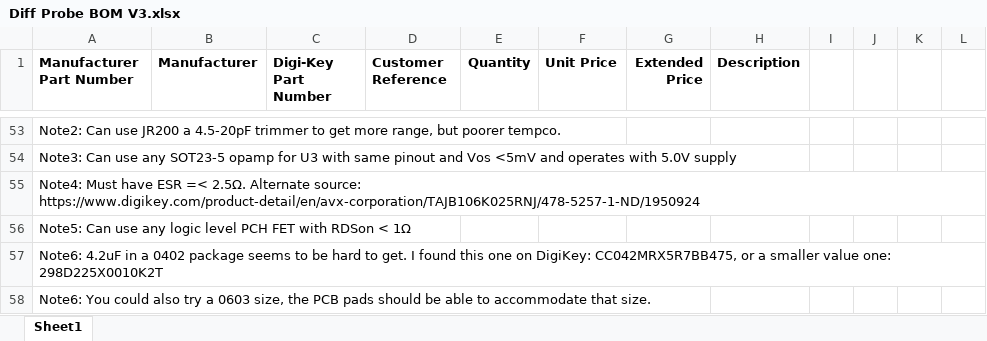
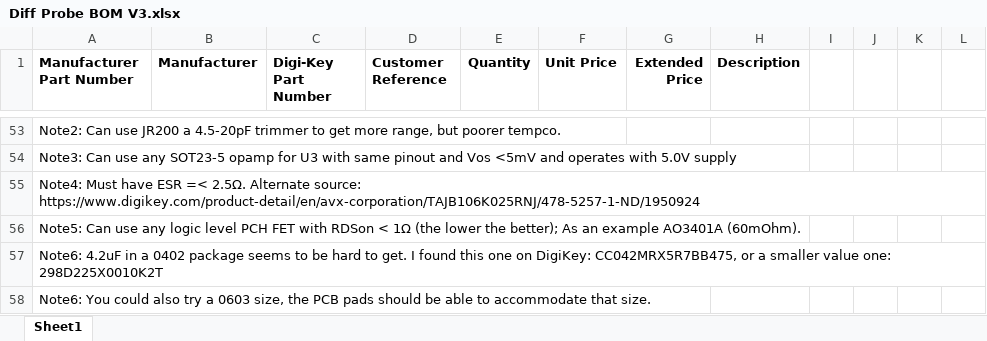
Before and after one commit to paulvee/100MHz-Differential-Probe, an Excel workbook: Diff Probe BOM V3.xlsx, sheet Sheet1, drawn as a sheet; only a part is shown, gaps mark what is left out; values as stored, in another font and other column widths than the file's, no borders; the diff names each change by its address in the sheet, - before the commit and + after, or states it on an @@ line.

Commit message:
Add files via upload

```diff
--- a/Diff Probe BOM V3.xlsx (sheet Sheet1)
+++ b/Diff Probe BOM V3.xlsx (sheet Sheet1)
-A56 (Manufacturer Part Number): …< 1Ω
+A56 (Manufacturer Part Number): …< 1Ω (the lower the better); As an example AO3401A (60mOhm).
```
